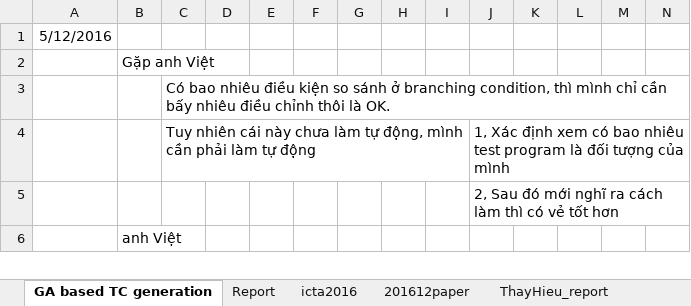
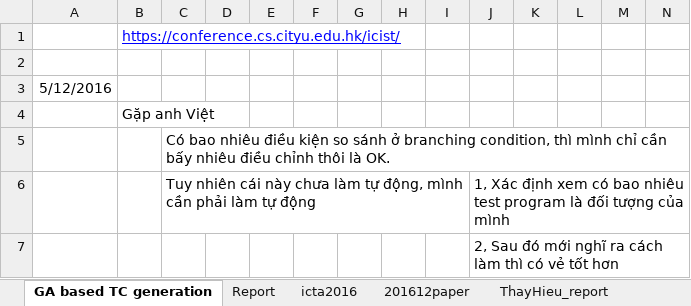
Before and after one commit to dinhngocthi/GAsource, an Excel workbook: CFT4CUnitSrc/src/report/GAReport.xlsx, sheet GA based TC generation, drawn as a sheet; only a part is shown; the shorter side is filled out with more unchanged rows; values as stored, in another font and other column widths than the file's, no borders; rows hold the shown columns only; the diff names each change by its address in the sheet, - before the commit and + after, or states it on an @@ line.

```diff
--- a/CFT4CUnitSrc/src/report/GAReport.xlsx (sheet GA based TC generation)
+++ b/CFT4CUnitSrc/src/report/GAReport.xlsx (sheet GA based TC generation)
+row 1:  | https://conference.cs.cityu.edu.hk/icist/
+row 2: (empty)
```
